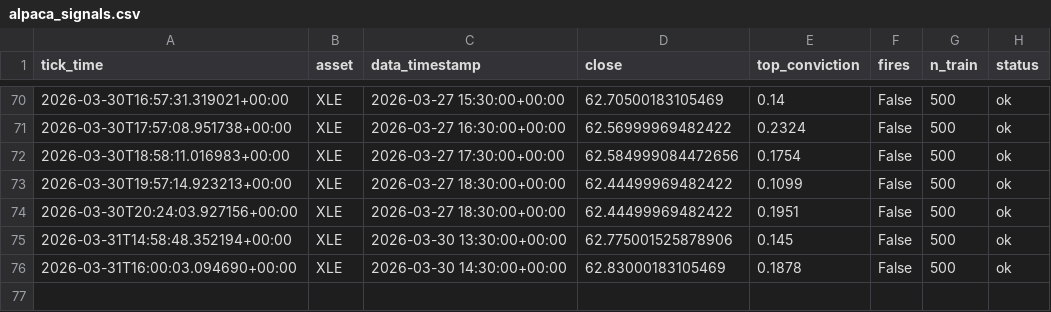
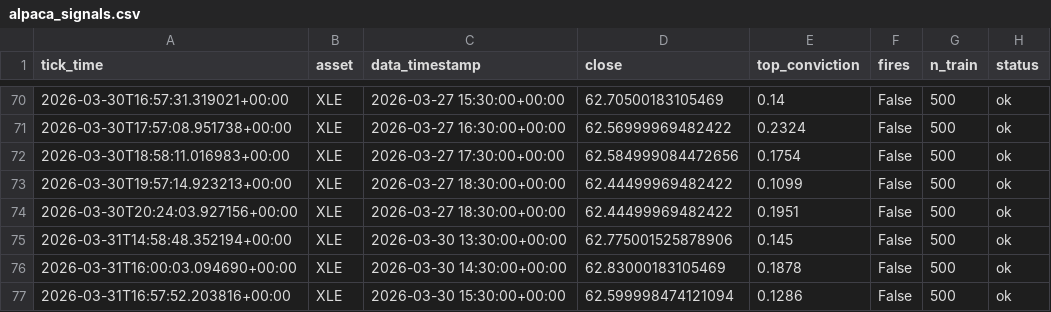
Before and after one commit to dhardestylewis/trading_research, a CSV file: reports/canary/alpaca_signals.csv, drawn as a sheet; only a part is shown, gaps mark what is left out; the diff names each change by its address in the sheet, - before the commit and + after, or states it on an @@ line.

```diff
--- a/reports/canary/alpaca_signals.csv
+++ b/reports/canary/alpaca_signals.csv
+row 77: 2026-03-31T16:57:52.203816+00:00 | XLE | 2026-03-30 15:30:00+00:00 | 62.599998474121094 | 0.1286 | False | 500 | ok
```
Also changed, not shown: 1 other file.
